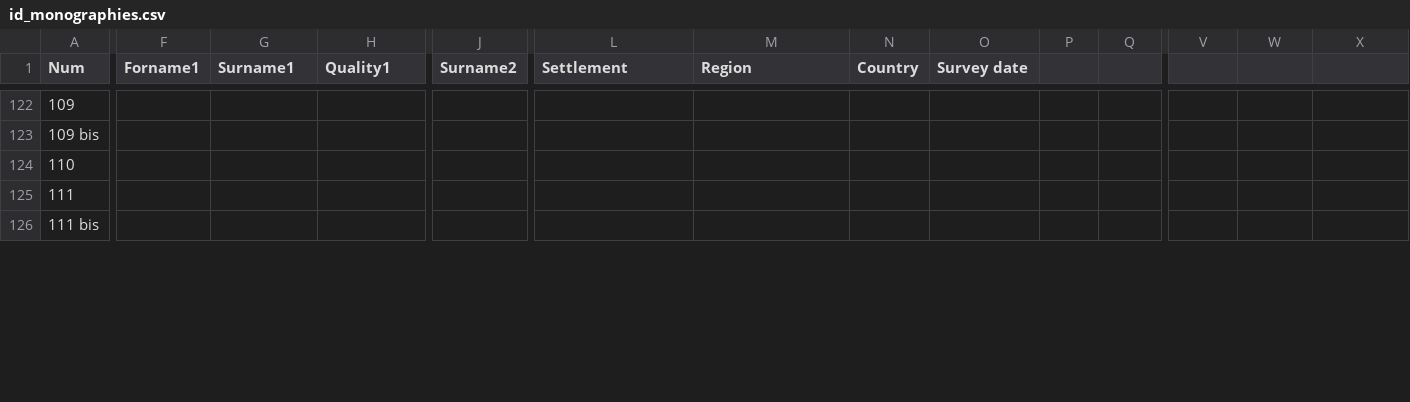
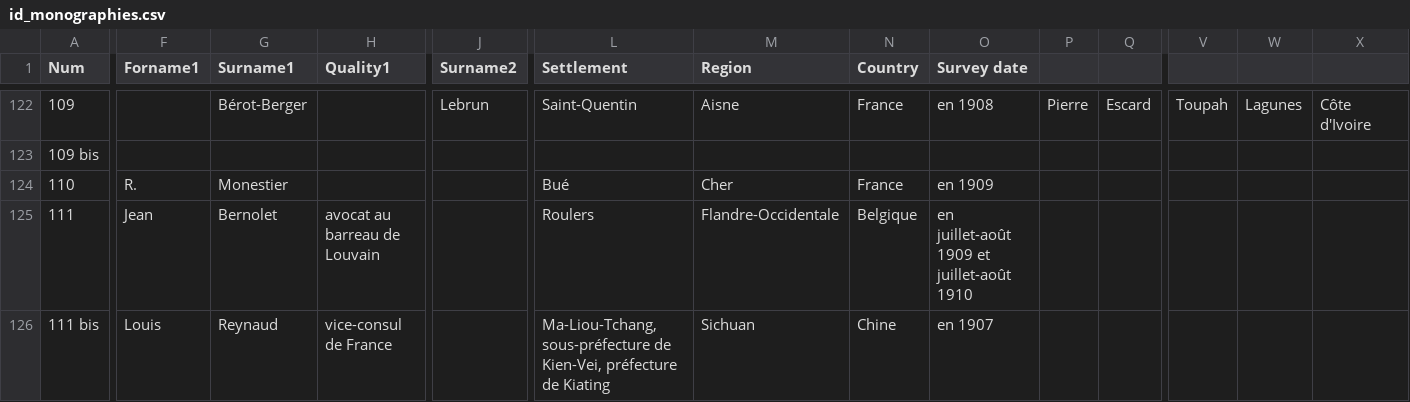
Before and after one commit to jeandamien-genero/app-ouvriers-deux-mondes, a CSV file: app/static/csv/id_monographies.csv, drawn as a sheet; only a part is shown, gaps mark what is left out; the diff covers the shown part only; the diff names each change by its address in the sheet, - before the commit and + after, or states it on an @@ line.

Commit message:
adding authors, places, dates 101-114

```diff
--- a/app/static/csv/id_monographies.csv
+++ b/app/static/csv/id_monographies.csv
-G122 (Surname1): (empty)
+G122 (Surname1): Bérot-Berger
-J122 (Surname2): (empty)
+J122 (Surname2): Lebrun
-L122 (Settlement): (empty)
+L122 (Settlement): Saint-Quentin
-M122 (Region): (empty)
+M122 (Region): Aisne
-N122 (Country): (empty)
+N122 (Country): France
-O122 (Survey date): (empty)
+O122 (Survey date): en 1908
-P122: (empty)
+P122: Pierre
-Q122: (empty)
+Q122: Escard
-V122: (empty)
+V122: Toupah
-W122: (empty)
+W122: Lagunes
-X122: (empty)
+X122: Côte d'Ivoire
-F124 (Forname1): (empty)
+F124 (Forname1): R.
-G124 (Surname1): (empty)
+G124 (Surname1): Monestier
-L124 (Settlement): (empty)
+L124 (Settlement): Bué
-M124 (Region): (empty)
+M124 (Region): Cher
-N124 (Country): (empty)
+N124 (Country): France
-O124 (Survey date): (empty)
+O124 (Survey date): en 1909
-F125 (Forname1): (empty)
+F125 (Forname1): Jean
-G125 (Surname1): (empty)
+G125 (Surname1): Bernolet
-H125 (Quality1): (empty)
+H125 (Quality1): avocat au barreau de Louvain
-L125 (Settlement): (empty)
+L125 (Settlement): Roulers
-M125 (Region): (empty)
+M125 (Region): Flandre-Occidentale
-N125 (Country): (empty)
+N125 (Country): Belgique
-O125 (Survey date): (empty)
+O125 (Survey date): en juillet-août 1909 et juillet-août 1910
-F126 (Forname1): (empty)
+F126 (Forname1): Louis
-G126 (Surname1): (empty)
+G126 (Surname1): Reynaud
-H126 (Quality1): (empty)
+H126 (Quality1): vice-consul de France
-L126 (Settlement): (empty)
+L126 (Settlement): Ma-Liou-Tchang,sous-préfecture de Kien-Vei, préfecture de Kiating
-M126 (Region): (empty)
+M126 (Region): Sichuan
-N126 (Country): (empty)
+N126 (Country): Chine
-O126 (Survey date): (empty)
+O126 (Survey date): en 1907
```
Also changed, not shown: 73 edited cells elsewhere in this file.
